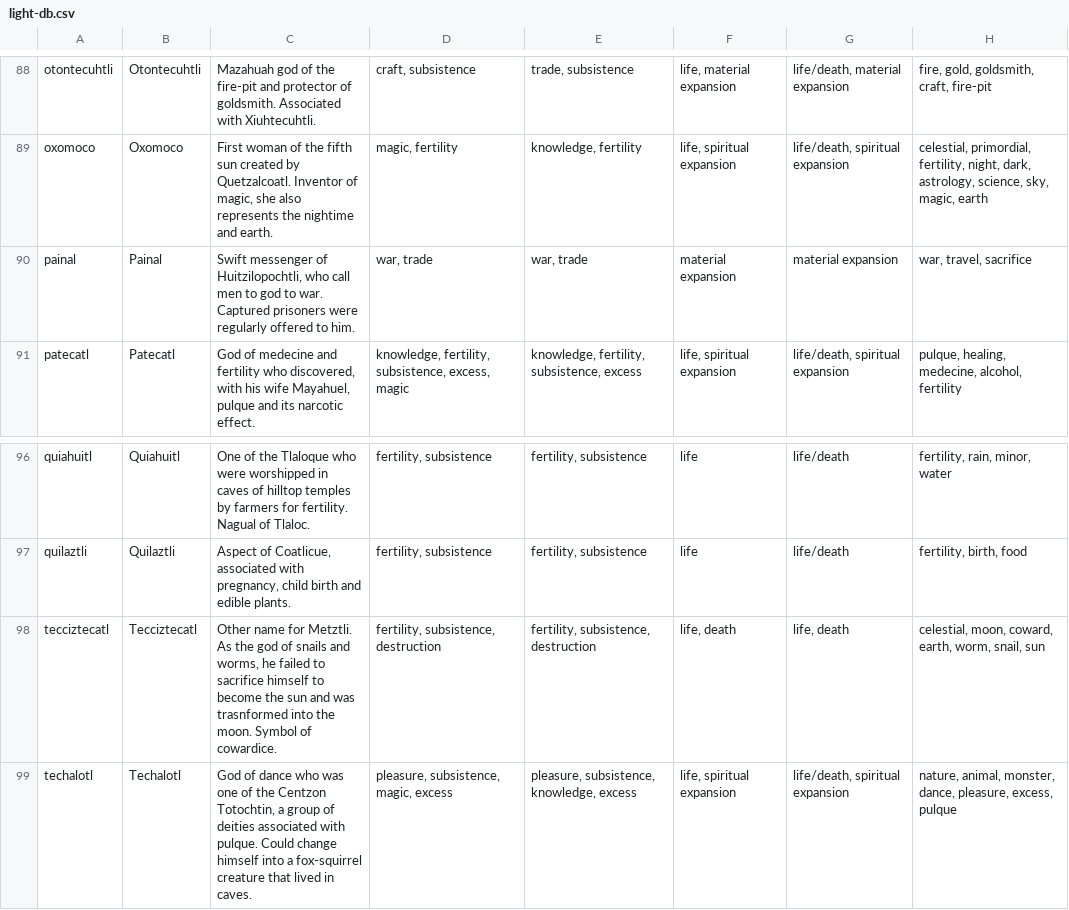
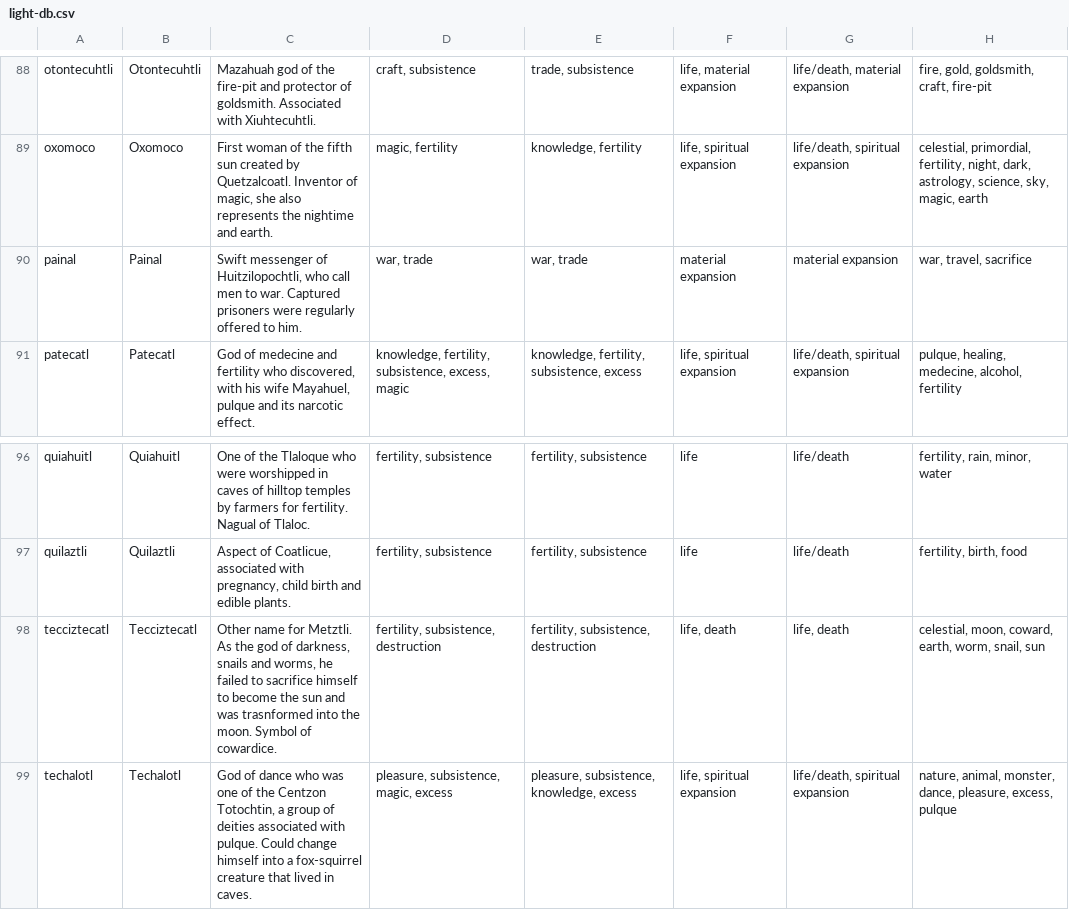
Before and after one commit to the-pudding/aztec-gods, a CSV file: src/data/gods/raw/light-db.csv, drawn as a sheet; only a part is shown, gaps mark what is left out; the diff names each change by its address in the sheet, - before the commit and + after, or states it on an @@ line.

```diff
--- a/src/data/gods/raw/light-db.csv
+++ b/src/data/gods/raw/light-db.csv
-C90: …men to god to war. Captured…
+C90: …men to war. Captured…
-C98: …god of snails and…
+C98: …god of darkness, snails and…
```
Also changed, not shown: 2 other files.
